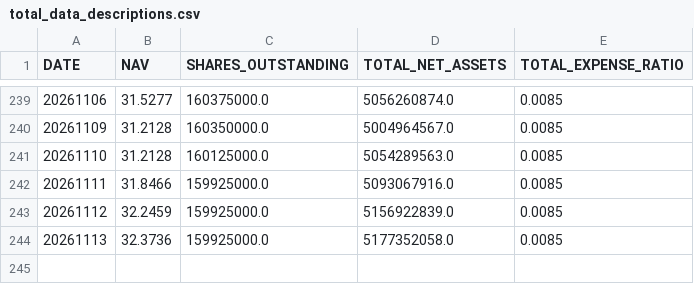
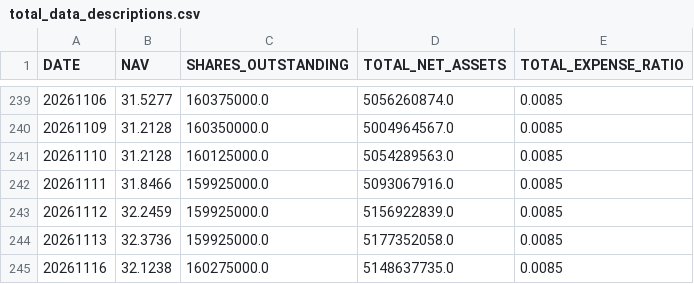
Before and after one commit to ettoll/tracking_beer, a CSV file: data/total_data_descriptions.csv, drawn as a sheet; only a part is shown, gaps mark what is left out.

```diff
--- a/data/total_data_descriptions.csv
+++ b/data/total_data_descriptions.csv
@@ -244 +244,2 @@ DATE,NAV,SHARES_OUTSTANDING,TOTAL_NET_ASSETS,TOTAL_EXPENSE_RATIO
 20261113,32.3736,159925000.0,5177352058.0,0.0085
+20261116,32.1238,160275000.0,5148637735.0,0.0085
```
Also changed, not shown: data/total_data_positions.csv.
